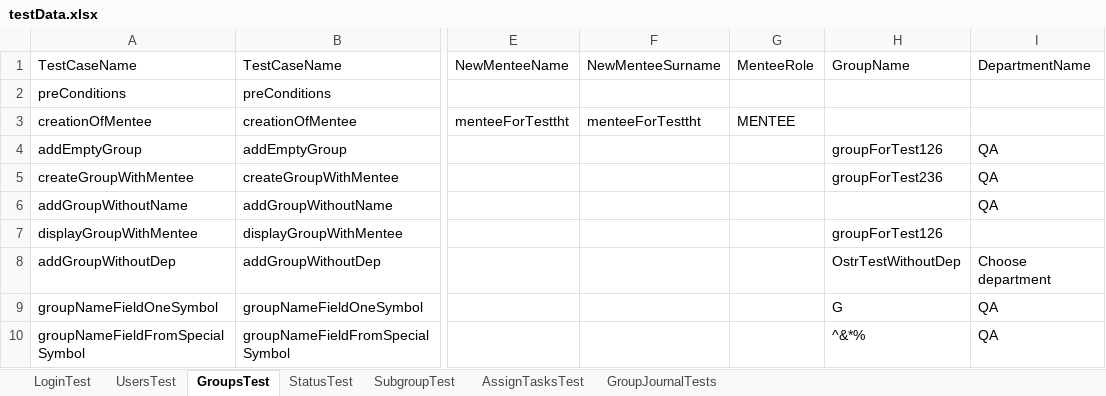
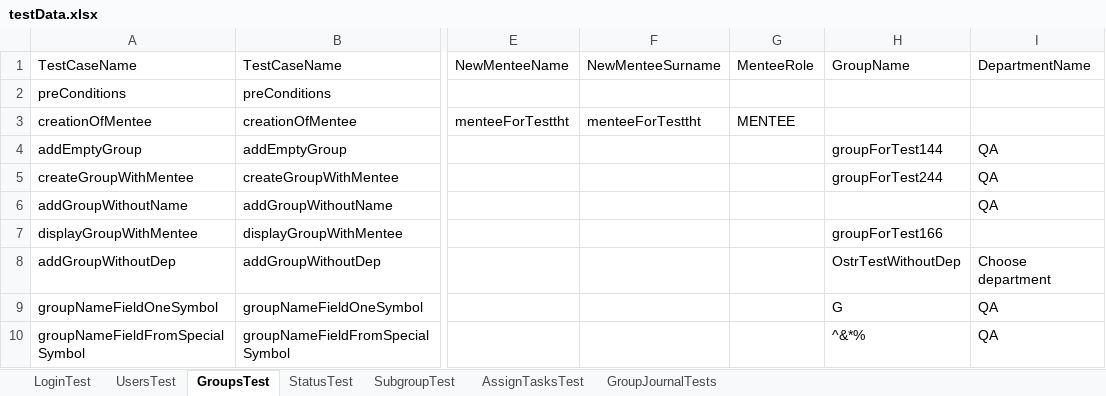
Before and after one commit to alexandraOstrizhnaya/khppp-test-framework, an Excel workbook: khppp/testData.xlsx, sheet GroupsTest, drawn as a sheet; only a part is shown, gaps mark what is left out; values as stored, in another font and other column widths than the file's, no borders; the diff names each change by its address in the sheet, - before the commit and + after, or states it on an @@ line.

```diff
--- a/khppp/testData.xlsx (sheet GroupsTest)
+++ b/khppp/testData.xlsx (sheet GroupsTest)
-H4 (GroupName): groupForTest126
+H4 (GroupName): groupForTest144
-H5 (GroupName): groupForTest236
+H5 (GroupName): groupForTest244
-H7 (GroupName): groupForTest126
+H7 (GroupName): groupForTest166
```
Also changed, not shown: 2 other files.
